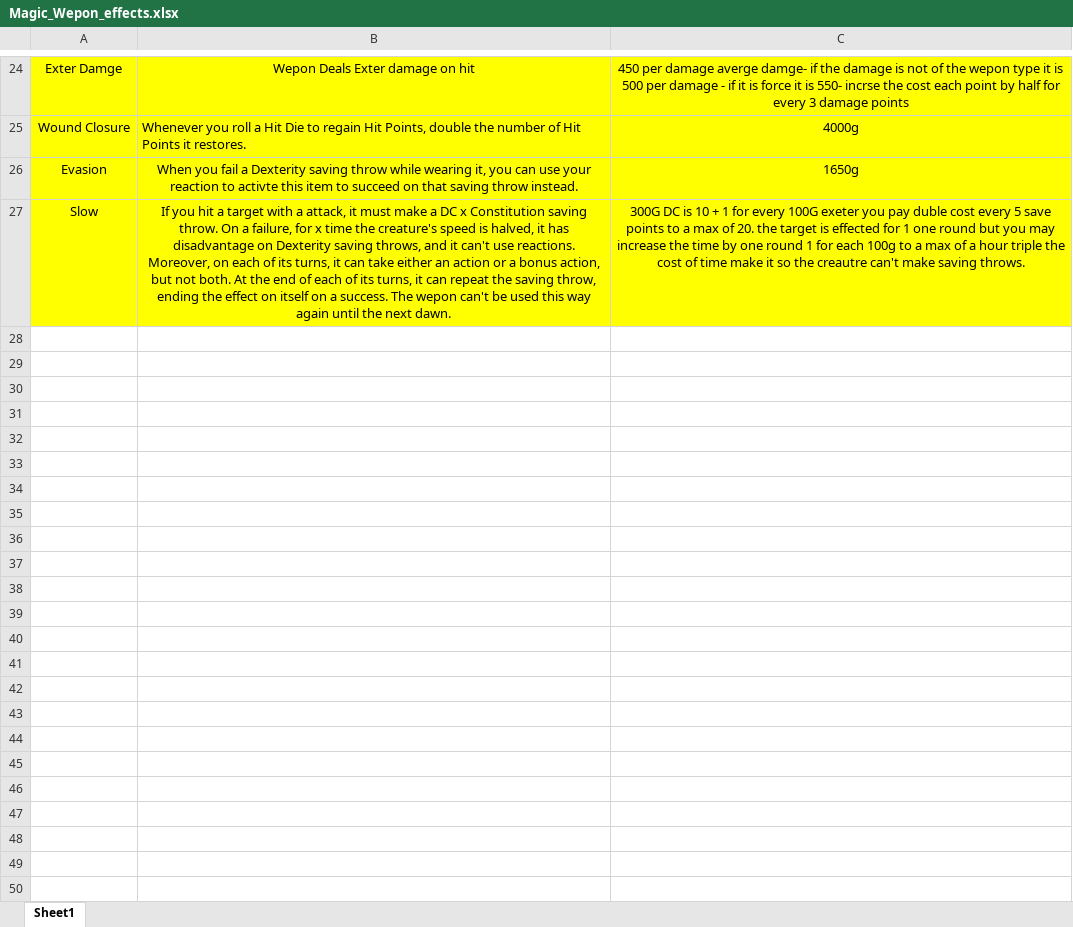
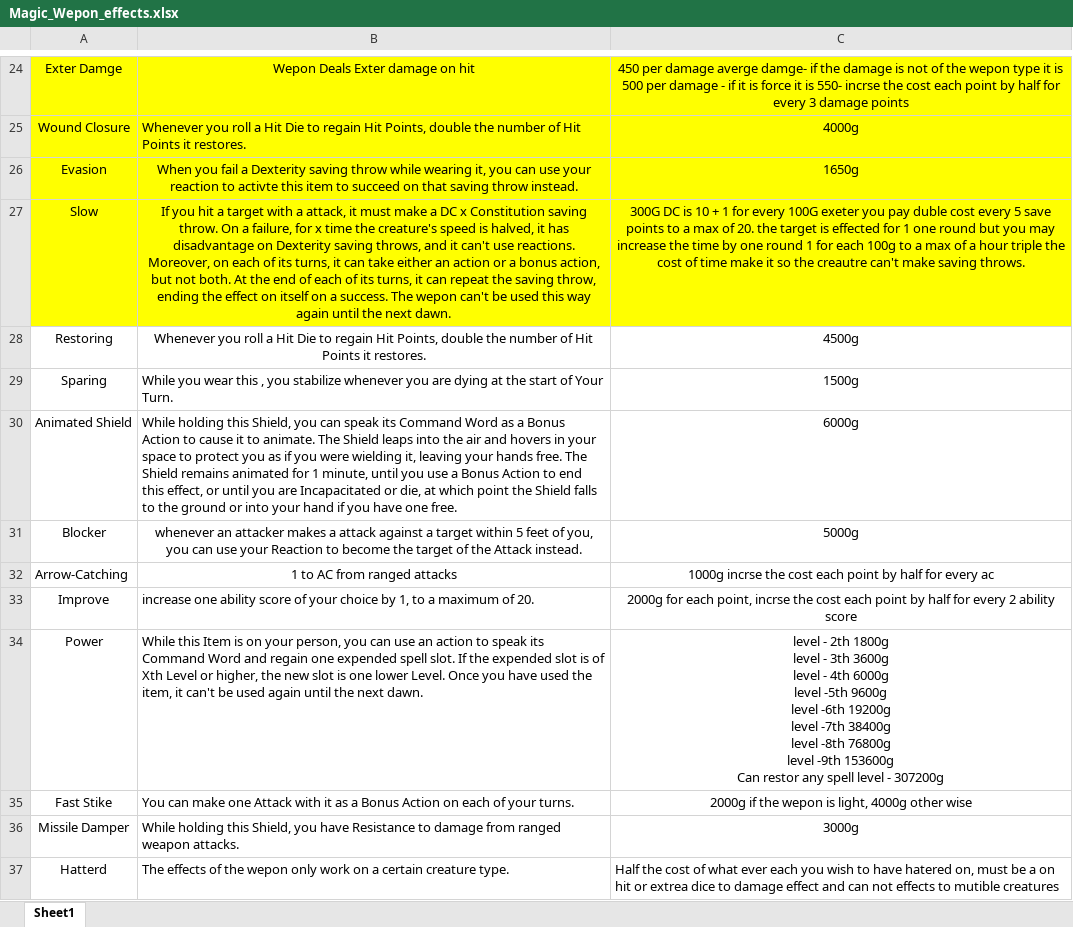
Before and after one commit to HankSnouwaert/DnD-Homebrew, an Excel workbook: ItemCrafting/Magic_Wepon_effects.xlsx, sheet Sheet1, drawn as a sheet; only a part is shown, gaps mark what is left out; values as stored, in another font and other column widths than the file's, no borders; charts and pictures not drawn; ↵ is a line break in a cell; the diff covers the shown part only; the diff names each change by its address in the sheet, - before the commit and + after, or states it on an @@ line.

```diff
--- a/ItemCrafting/Magic_Wepon_effects.xlsx (sheet Sheet1)
+++ b/ItemCrafting/Magic_Wepon_effects.xlsx (sheet Sheet1)
+row 28: Restoring | Whenever you roll a Hit Die to regain Hit Points, double the number of Hit Points it restores. | 4500g
+row 29: Sparing | While you wear this , you stabilize whenever you are dying at the start of Your Turn. | 1500g
+row 30: Animated Shield | While holding this Shield, you can speak its Command Word as a Bonus Action to cause it to animate. The Shield leaps into the air and hovers in your space to protect you as if you were wielding it, leaving your hands free. The Shield remains animated for 1 minute, until you use a Bonus Action to end this effect, or until you are Incapacitated or die, at which point the Shield falls to the ground or into your hand if you have one free. | 6000g
+row 31: Blocker | whenever an attacker makes a attack against a target within 5 feet of you, you can use your Reaction to become the target of the Attack instead. | 5000g
+row 32: Arrow-Catching | 1 to AC from ranged attacks | 1000g incrse the cost each point by half for every ac
+row 33: Improve | increase one ability score of your choice by 1, to a maximum of 20. | 2000g for each point, incrse the cost each point by half for every 2 ability score
+row 34: Power | While this Item is on your person, you can use an action to speak its Command Word and regain one expended spell slot. If the expended slot is of Xth Level or higher, the new slot is one lower Level. Once you have used the item, it can't be used again until the next dawn. | level - 2th 1800g ↵ level - 3th 3600g ↵ level - 4th 6000g ↵ level -5th 9600g ↵ level -6th 19200g ↵ level -7th 38400g ↵ level -8th 76800g ↵ level -9th 153600g ↵ Can restor any spell level - 307200g
+row 35: Fast Stike | You can make one Attack with it as a Bonus Action on each of your turns. | 2000g if the wepon is light, 4000g other wise
+row 36: Missile Damper | While holding this Shield, you have Resistance to damage from ranged weapon attacks. | 3000g
+row 37: Hatterd | The effects of the wepon only work on a certain creature type. | Half the cost of what ever each you wish to have hatered on, must be a on hit or extrea dice to damage effect and can not effects to mutible creatures
```
Also changed, not shown: 23 added rows elsewhere in this sheet, charts or pictures, ItemCrafting/Player Documents/Magic Effect List.xlsx, 22 other files.
